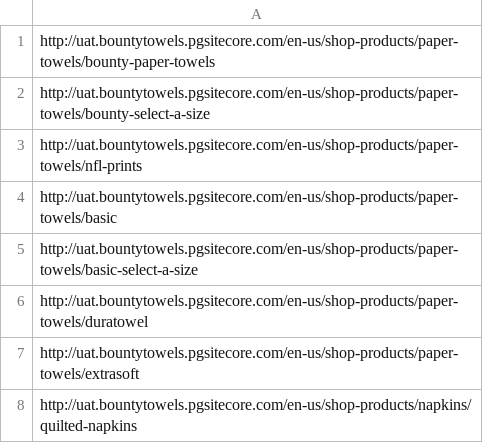
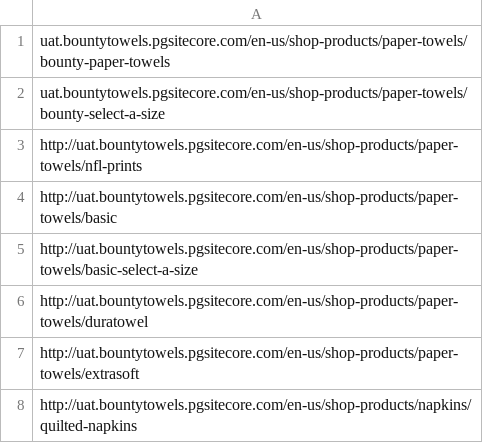
Before and after one commit to ew9001/BrandPeptoAutomate, a CSV file: pepto/bounty_product.csv, drawn as a sheet.

Commit message:
csv

```diff
--- a/pepto/bounty_product.csv
+++ b/pepto/bounty_product.csv
@@ -1,3 +1,3 @@
- http://uat.bountytowels.pgsitecore.com/en-us/shop-products/paper-towels/bounty-paper-towels
-http://uat.bountytowels.pgsitecore.com/en-us/shop-products/paper-towels/bounty-select-a-size
+uat.bountytowels.pgsitecore.com/en-us/shop-products/paper-towels/bounty-paper-towels
+uat.bountytowels.pgsitecore.com/en-us/shop-products/paper-towels/bounty-select-a-size
 http://uat.bountytowels.pgsitecore.com/en-us/shop-products/paper-towels/nfl-prints
```
